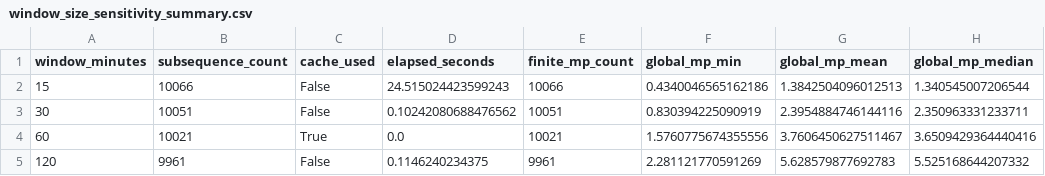
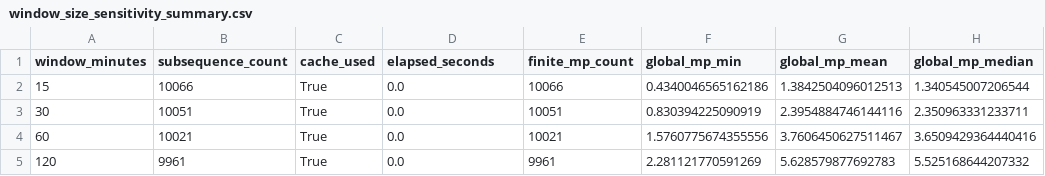
Before and after one commit to theakshaybande/crypto-time-series-motifs, a CSV file: reports/results/MP_Study_Summary_short/BTCUSDT_quick_raw_close_close_m60_2025-01-01_to_2025-01-08/window_size_sensitivity_summary.csv, drawn as a sheet; only a part is shown; the diff names each change by its address in the sheet, - before the commit and + after, or states it on an @@ line.

```diff
--- a/reports/results/MP_Study_Summary_short/BTCUSDT_quick_raw_close_close_m60_2025-01-01_to_2025-01-08/window_size_sensitivity_summary.csv
+++ b/reports/results/MP_Study_Summary_short/BTCUSDT_quick_raw_close_close_m60_2025-01-01_to_2025-01-08/window_size_sensitivity_summary.csv
-C2:C3 (cache_used): False
+C2:C3 (cache_used): True
-D2 (elapsed_seconds): 24.515024423599243
+D2 (elapsed_seconds): 0.0
-D3 (elapsed_seconds): 0.10242080688476562
+D3 (elapsed_seconds): 0.0
-C5 (cache_used): False
+C5 (cache_used): True
-D5 (elapsed_seconds): 0.1146240234375
+D5 (elapsed_seconds): 0.0
```
Also changed, not shown: reports/results/MP_Study_Summary_short/BTCUSDT_quick_raw_close_close_m60_2025-01-01_to_2025-01-08/raw_vs_logreturn_summary.csv, 2 other files.
